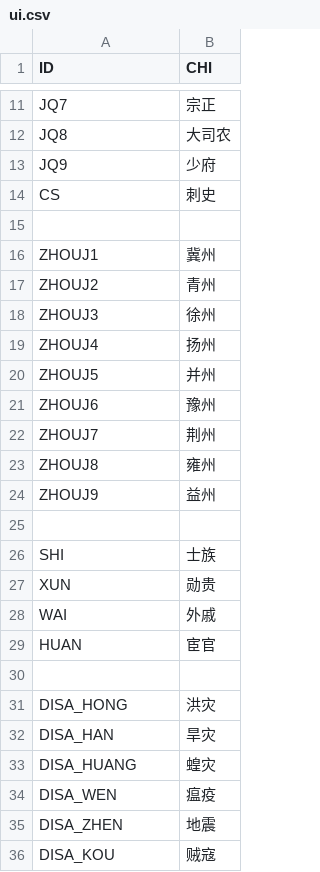
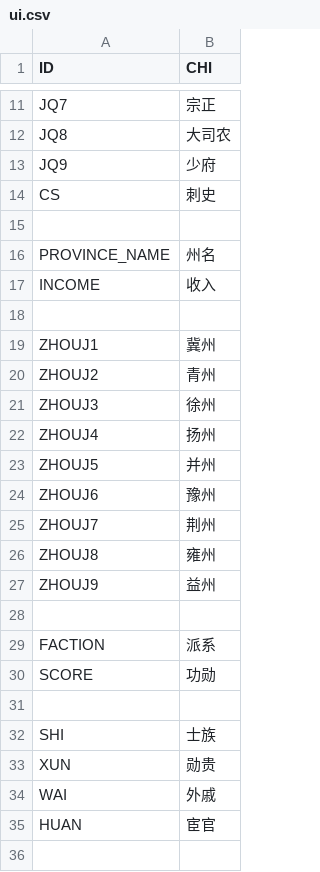
Before and after one commit to sericaer/HuangD_old, a CSV file: Assets/StreamingAssets/native/static/ui.csv, drawn as a sheet; only a part is shown, gaps mark what is left out; the shorter side is filled out with more unchanged rows; the diff names each change by its address in the sheet, - before the commit and + after, or states it on an @@ line.

```diff
--- a/Assets/StreamingAssets/native/static/ui.csv
+++ b/Assets/StreamingAssets/native/static/ui.csv
+row 16: PROVINCE_NAME | 州名
+row 17: INCOME | 收入
+row 18: (empty)
+row 28: (empty)
+row 29: FACTION | 派系
+row 30: SCORE | 功勋
```
Also changed, not shown: Assets/StreamingAssets/native/static/event_desc.csv, 2 other files.
